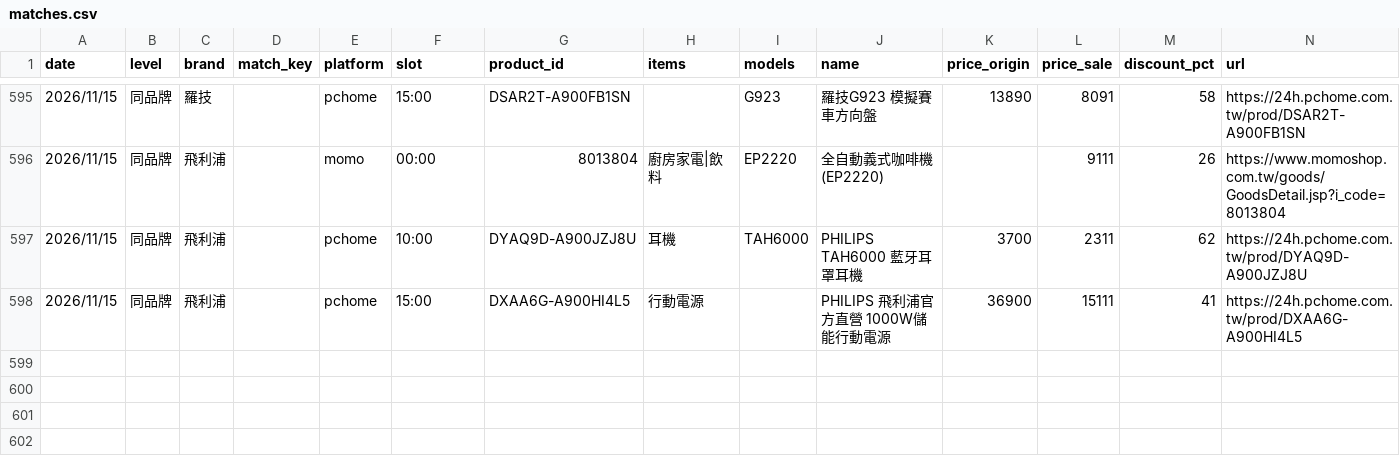
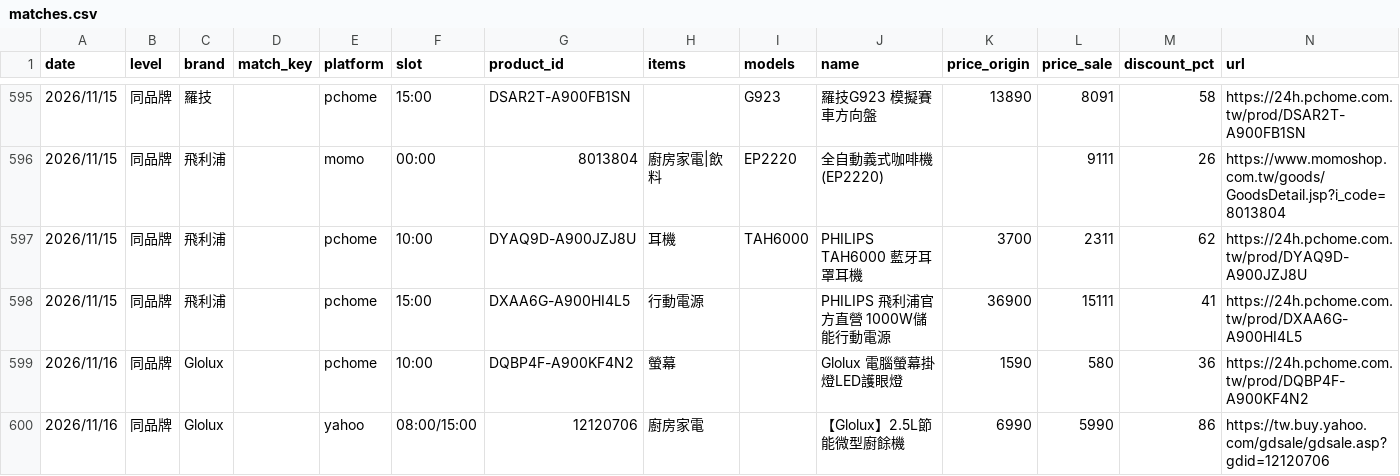
Before and after one commit to jerrycp-lab/momo-sales-monitor, a CSV file: compare/data/matches.csv, drawn as a sheet; only a part is shown, gaps mark what is left out; the diff names each change by its address in the sheet, - before the commit and + after, or states it on an @@ line.

```diff
--- a/compare/data/matches.csv
+++ b/compare/data/matches.csv
+row 599: 2026/11/16 | 同品牌 | Glolux |  | pchome | 10:00 | DQBP4F-A900KF4N2 | 螢幕 |  | Glolux 電腦螢幕掛燈LED護眼燈 | 1590 | 580 | 36 | https://24h.pchome.com.tw/prod/DQBP4F-A900KF4N2
+row 600: 2026/11/16 | 同品牌 | Glolux |  | yahoo | 08:00/15:00 | 12120706 | 廚房家電 |  | 【Glolux】2.5L節能微型廚餘機 | 6990 | 5990 | 86 | https://tw.buy.yahoo.com/gdsale/gdsale.asp?gdid=12120706
```
Also changed, not shown: compare/data/pchome_results.csv, compare/data/products_all.csv.
